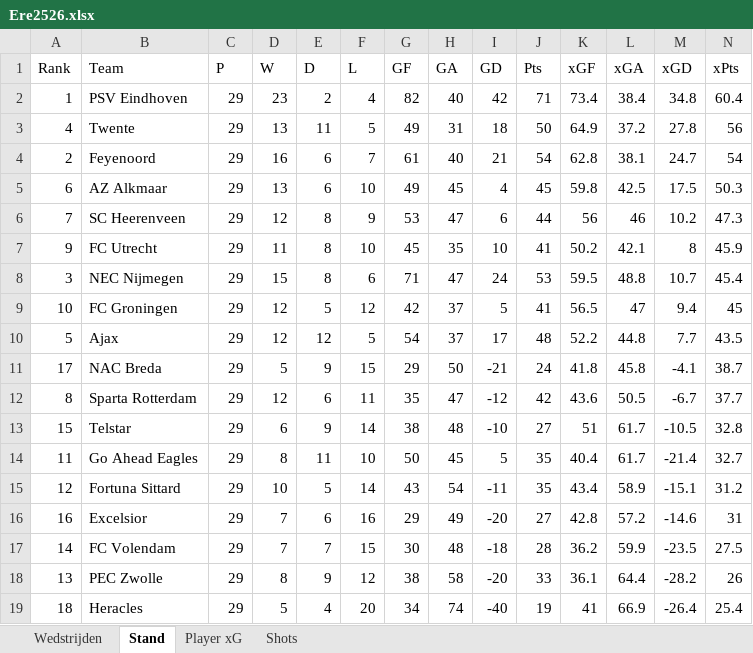
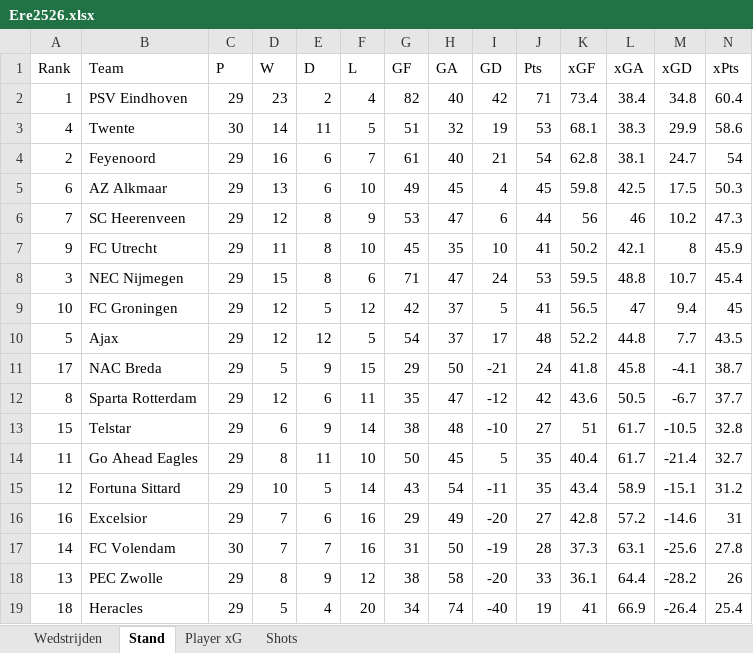
Before and after one commit to RobinKoetsier/plotrepo, an Excel workbook: data/Ere2526.xlsx, sheet Stand, drawn as a sheet; only a part is shown; values as stored, in another font and other column widths than the file's, no borders; the diff names each change by its address in the sheet, - before the commit and + after, or states it on an @@ line.

```diff
--- a/data/Ere2526.xlsx (sheet Stand)
+++ b/data/Ere2526.xlsx (sheet Stand)
-C3 (P): 29
+C3 (P): 30
-D3 (W): 13
+D3 (W): 14
-G3 (GF): 49
+G3 (GF): 51
-H3 (GA): 31
+H3 (GA): 32
-I3 (GD): 18
+I3 (GD): 19
-J3 (Pts): 50
+J3 (Pts): 53
-K3 (xGF): 64.9
+K3 (xGF): 68.1
-L3 (xGA): 37.2
+L3 (xGA): 38.3
-M3 (xGD): 27.8
+M3 (xGD): 29.9
-N3 (xPts): 56
+N3 (xPts): 58.6
-C17 (P): 29
+C17 (P): 30
-F17 (L): 15
+F17 (L): 16
-G17 (GF): 30
+G17 (GF): 31
-H17 (GA): 48
+H17 (GA): 50
-I17 (GD): -18
+I17 (GD): -19
-K17 (xGF): 36.2
+K17 (xGF): 37.3
-L17 (xGA): 59.9
+L17 (xGA): 63.1
-M17 (xGD): -23.5
+M17 (xGD): -25.6
-N17 (xPts): 27.5
+N17 (xPts): 27.8
```
Also changed, not shown: sheet Shots, sheet Player xG, sheet Wedstrijden, data/EreCurrent.xlsx, 1 other file.
